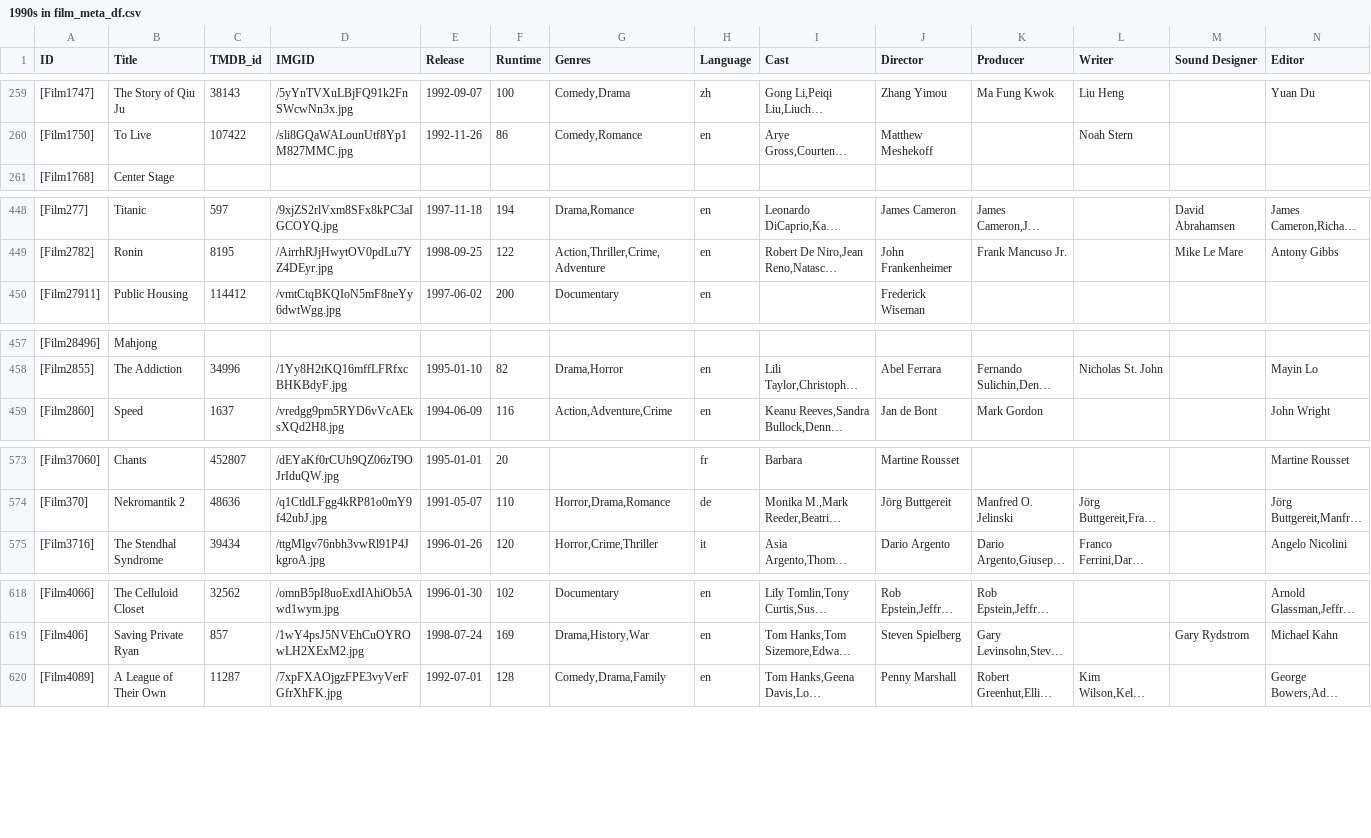
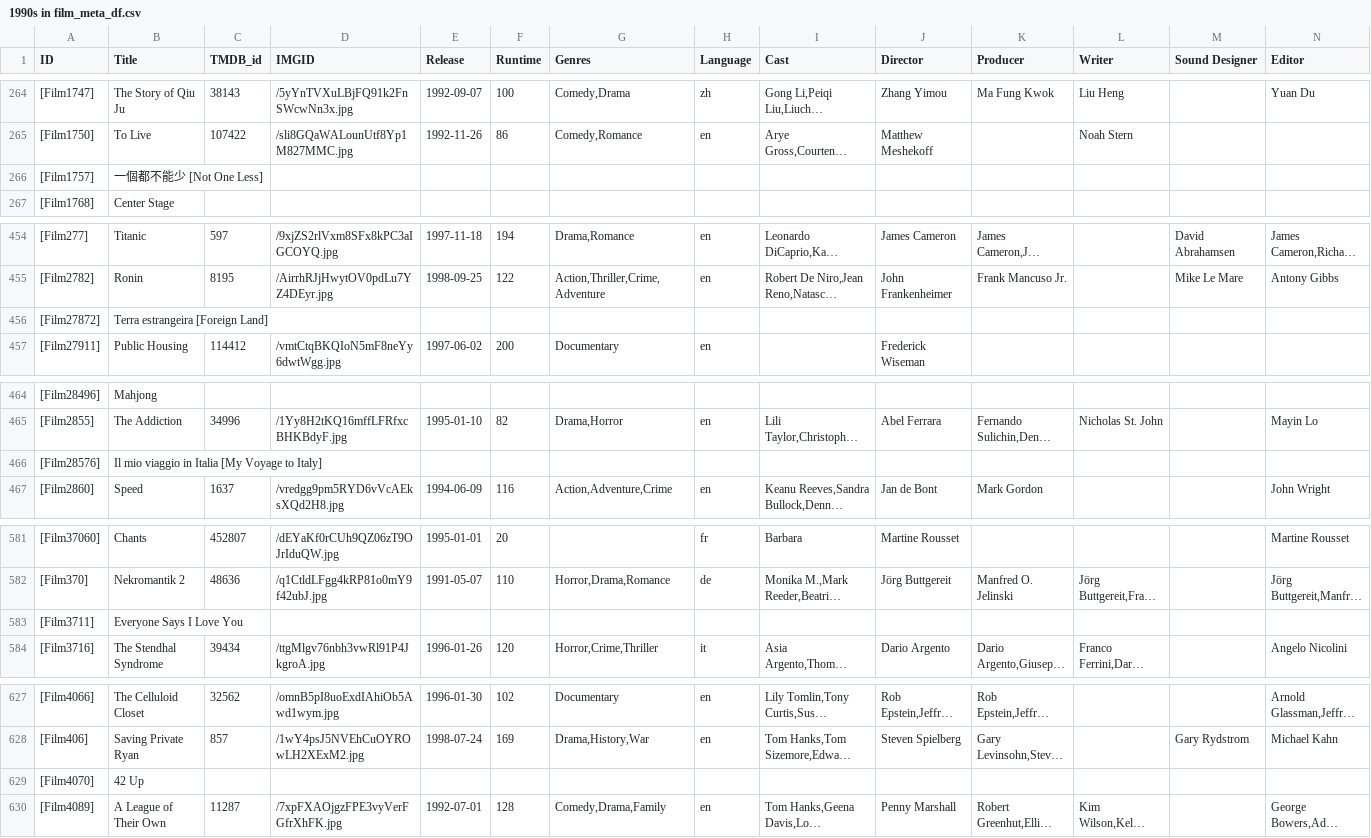
Before and after one commit to YasashiiDia/ModifiedBorda, a CSV file: data/1990s in film_meta_df.csv, drawn as a sheet; only a part is shown, gaps mark what is left out; long unchanged cells end in …; rows hold the shown columns only; the diff covers the shown part only; the diff names each change by its address in the sheet, - before the commit and + after, or states it on an @@ line.

```diff
--- a/data/1990s in film_meta_df.csv
+++ b/data/1990s in film_meta_df.csv
+row 266: [Film1757] | 一個都不能少 [Not One Less]
+row 456: [Film27872] | Terra estrangeira [Foreign Land]
+row 466: [Film28576] | Il mio viaggio in Italia [My Voyage to Italy]
+row 583: [Film3711] | Everyone Says I Love You
+row 629: [Film4070] | 42 Up
```
Also changed, not shown: 10 added rows elsewhere in this file, data/1990s in film_vote_matrix.csv.
